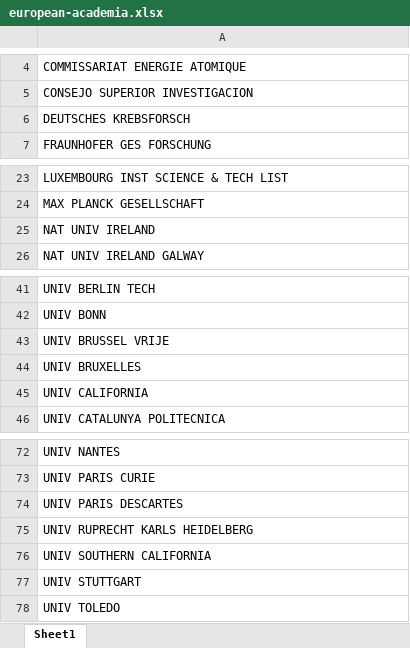
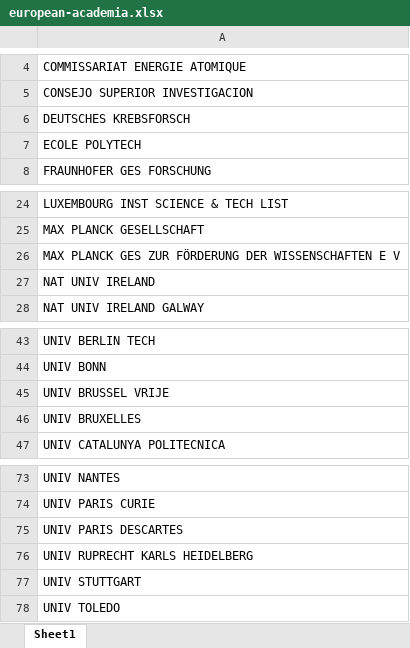
Before and after one commit to Bowowzahoya/lens_analysis, an Excel workbook: src/lens_analysis/res/company_types/european-academia.xlsx, sheet Sheet1, drawn as a sheet; only a part is shown, gaps mark what is left out; values as stored, in another font and other column widths than the file's, no borders; removed rows and columns are numbered as before the commit, all else as after; the diff names each change by its address in the sheet, - before the commit and + after, or states it on an @@ line.

```diff
--- a/src/lens_analysis/res/company_types/european-academia.xlsx (sheet Sheet1)
+++ b/src/lens_analysis/res/company_types/european-academia.xlsx (sheet Sheet1)
+row 7: ECOLE POLYTECH
+row 26: MAX PLANCK GES ZUR FÖRDERUNG DER WISSENSCHAFTEN E V
-row 45: UNIV CALIFORNIA
-row 76: UNIV SOUTHERN CALIFORNIA
```
Also changed, not shown: src/lens_analysis/res/company_types/american-academia.xlsx, src/lens_analysis/res/company_types/european-companies.xlsx, 17 other files.
